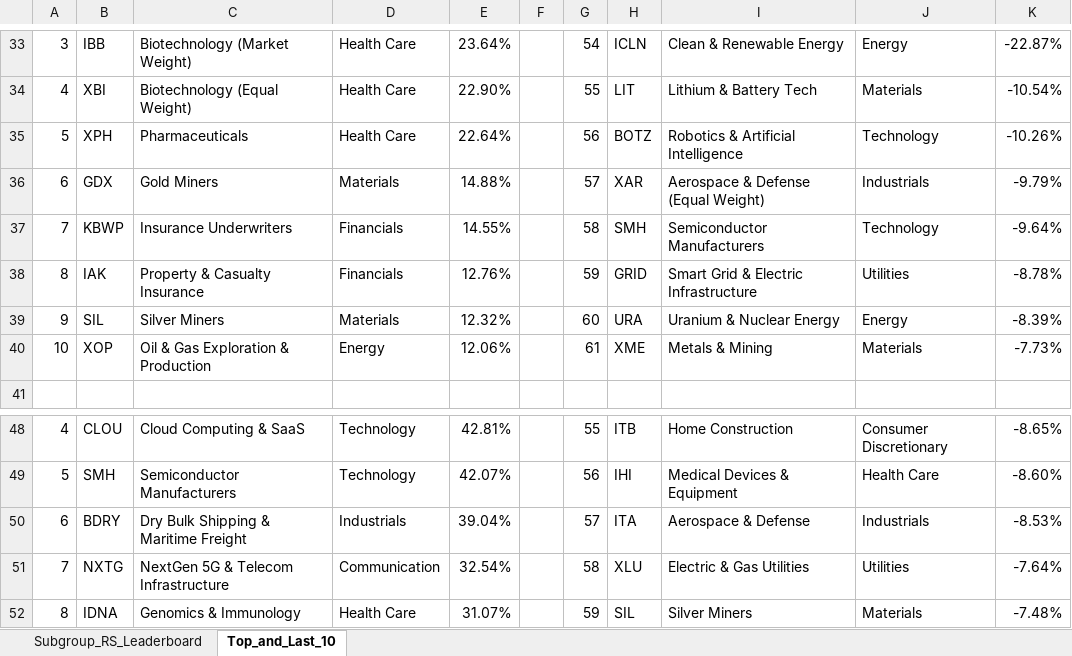
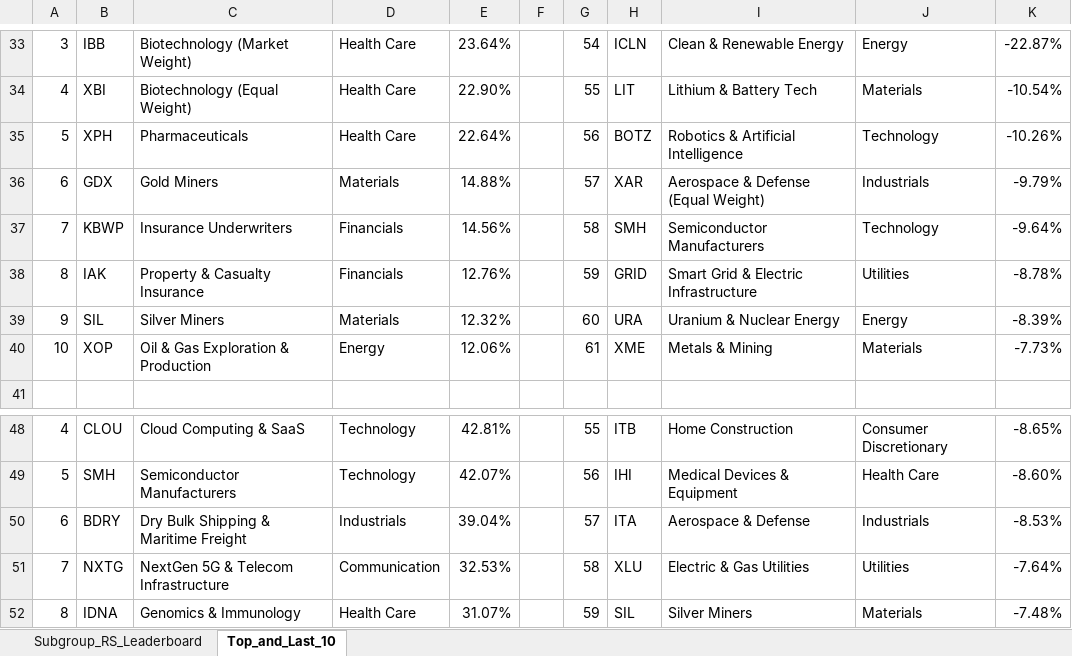
Before and after one commit to Jamesssurfer/SubGroup-Tracker, an Excel workbook: Subgroup_RS_Leaderboard.xlsx, sheet Top_and_Last_10, drawn as a sheet; only a part is shown, gaps mark what is left out; values as stored, in another font and other column widths than the file's, no borders; the diff names each change by its address in the sheet, - before the commit and + after, or states it on an @@ line.

```diff
--- a/Subgroup_RS_Leaderboard.xlsx (sheet Top_and_Last_10)
+++ b/Subgroup_RS_Leaderboard.xlsx (sheet Top_and_Last_10)
-E37: 14.55%
+E37: 14.56%
-E51: 32.54%
+E51: 32.53%
```
Also changed, not shown: sheet Subgroup_RS_Leaderboard.
